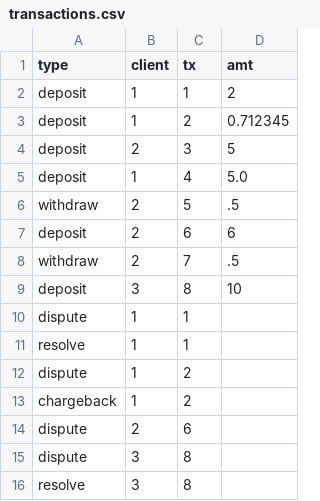
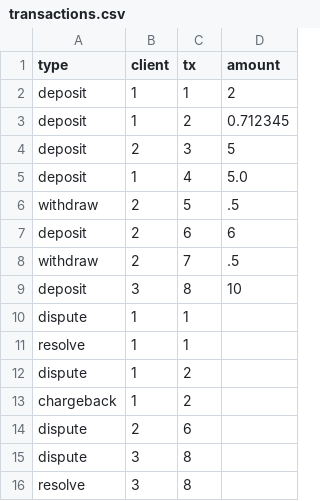
Before and after one commit to isaacadams/payments-engine, a CSV file: transactions.csv, drawn as a sheet.

Commit message:
column name is expected to be 'amount' not 'amt'

```diff
--- a/transactions.csv
+++ b/transactions.csv
@@ -1,2 +1,2 @@
-type,   client,   tx,   amt
+type,   client,   tx,   amount
 deposit,1,1,2
```
Also changed, not shown: 3 other files.
